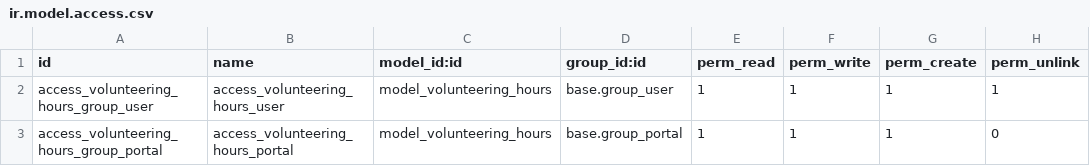
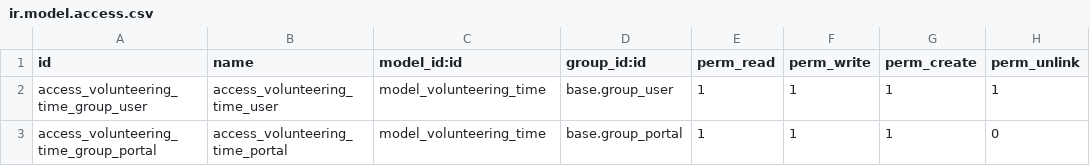
Before and after one commit to chay-a/odoo-omnes, a CSV file: volunteering_hours/security/ir.model.access.csv, drawn as a sheet.

Commit message:
fix: correct model name

```diff
--- a/volunteering_hours/security/ir.model.access.csv
+++ b/volunteering_hours/security/ir.model.access.csv
@@ -1,3 +1,3 @@
 id,name,model_id:id,group_id:id,perm_read,perm_write,perm_create,perm_unlink
-access_volunteering_hours_group_user,access_volunteering_hours_user,model_volunteering_hours,base.group_user,1,1,1,1
-access_volunteering_hours_group_portal,access_volunteering_hours_portal,model_volunteering_hours,base.group_portal,1,1,1,0
+access_volunteering_time_group_user,access_volunteering_time_user,model_volunteering_time,base.group_user,1,1,1,1
+access_volunteering_time_group_portal,access_volunteering_time_portal,model_volunteering_time,base.group_portal,1,1,1,0
```
